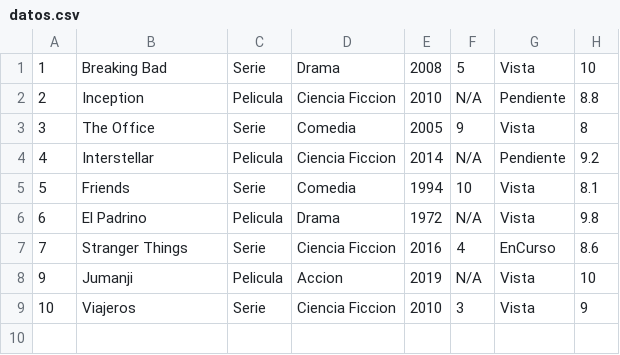
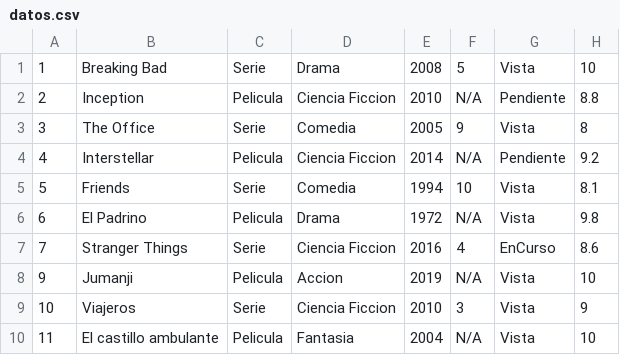
Before and after one commit to Val-264/proyecto_final_unix, a CSV file: Parte1_ShellScript/datos.csv, drawn as a sheet.

```diff
--- a/Parte1_ShellScript/datos.csv
+++ b/Parte1_ShellScript/datos.csv
@@ -9 +9,2 @@
 10|Viajeros|Serie|Ciencia Ficcion|2010|3|Vista|9
+11|El castillo ambulante|Pelicula|Fantasia|2004|N/A|Vista|10
```
Also changed, not shown: 1 other file.
